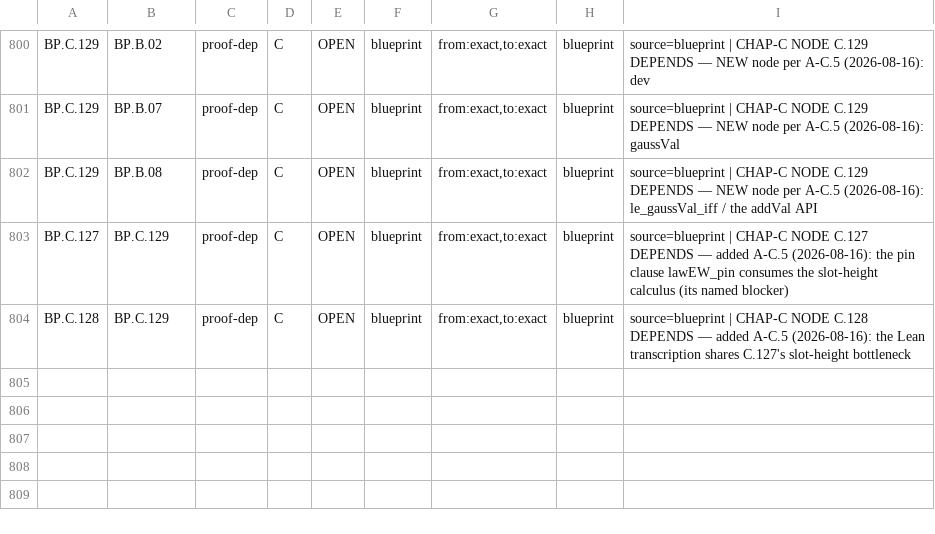
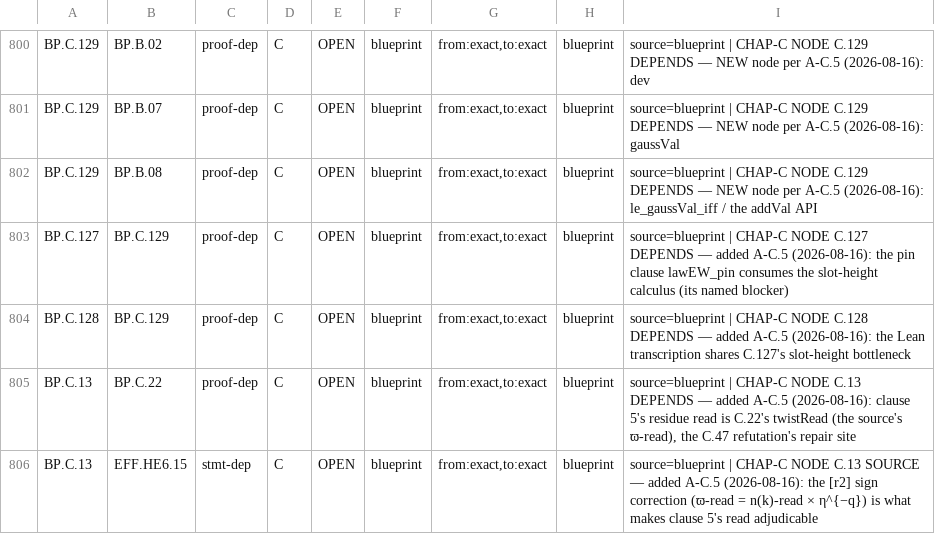
Before and after one commit to asving/p-adic-splitting-densities, a TSV file: spec/DAG_BLUEPRINT_C.tsv, drawn as a sheet; only a part is shown, gaps mark what is left out; the diff names each change by its address in the sheet, - before the commit and + after, or states it on an @@ line.

```diff
--- a/spec/DAG_BLUEPRINT_C.tsv
+++ b/spec/DAG_BLUEPRINT_C.tsv
+row 805: BP.C.13 | BP.C.22 | proof-dep | C | OPEN | blueprint | from:exact,to:exact | blueprint | source=blueprint | CHAP-C NODE C.13 DEPENDS — added A-C.5 (2026-08-16): clause 5's residue read is C.22's twistRead (the source's ϖ-read), the C.47 refutation's repair site
+row 806: BP.C.13 | EFF.HE6.15 | stmt-dep | C | OPEN | blueprint | from:exact,to:exact | blueprint | source=blueprint | CHAP-C NODE C.13 SOURCE — added A-C.5 (2026-08-16): the [r2] sign correction (ϖ-read = n(k)-read × η^{−q}) is what makes clause 5's read adjudicable
```
Also changed, not shown: 3 other files.
